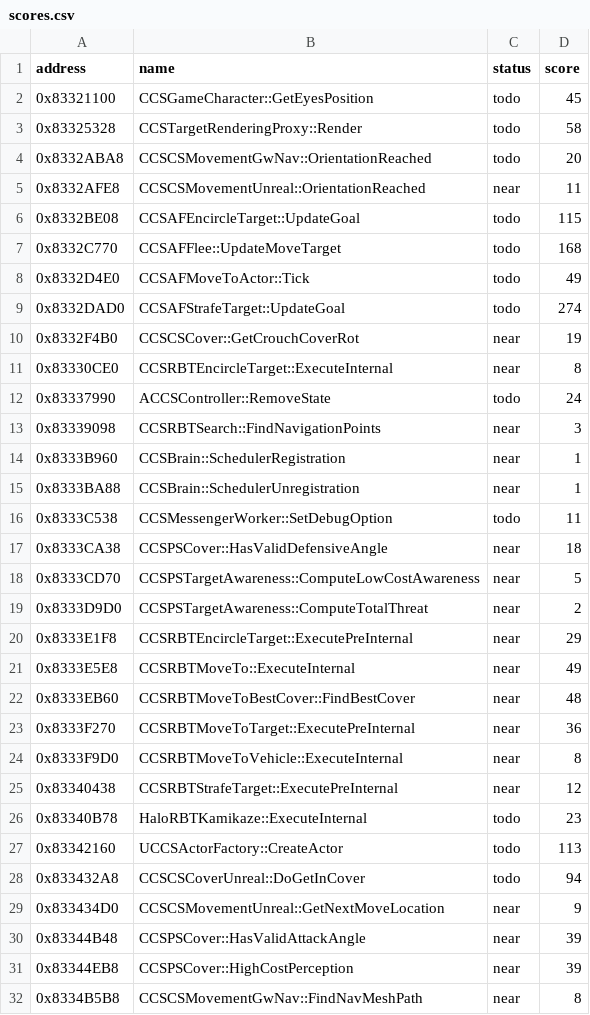
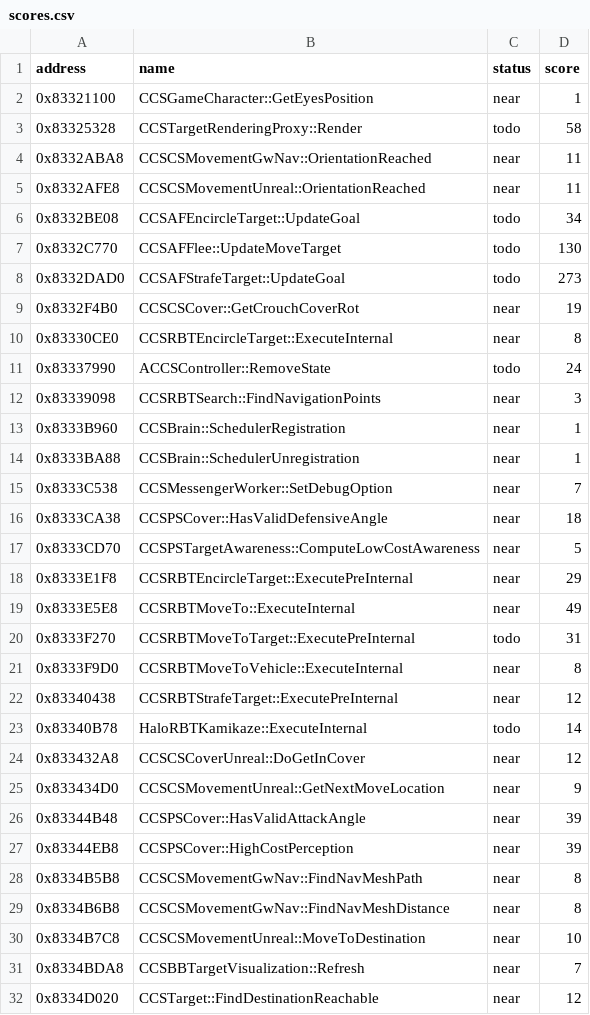
Before and after one commit to kirklandsig/halo-mega-bloks-decompiled, a CSV file: docs/scores.csv, drawn as a sheet; only a part is shown; the shorter side is filled out with more unchanged rows; the diff covers the shown part only.

```diff
--- a/docs/scores.csv
+++ b/docs/scores.csv
@@ -1,10 +1,9 @@
 address,name,status,score
-0x83321100,CCSGameCharacter::GetEyesPosition,todo,45
+0x83321100,CCSGameCharacter::GetEyesPosition,near,1
 0x83325328,CCSTargetRenderingProxy::Render,todo,58
-0x8332ABA8,CCSCSMovementGwNav::OrientationReached,todo,20
+0x8332ABA8,CCSCSMovementGwNav::OrientationReached,near,11
 0x8332AFE8,CCSCSMovementUnreal::OrientationReached,near,11
-0x8332BE08,CCSAFEncircleTarget::UpdateGoal,todo,115
-0x8332C770,CCSAFFlee::UpdateMoveTarget,todo,168
-0x8332D4E0,CCSAFMoveToActor::Tick,todo,49
-0x8332DAD0,CCSAFStrafeTarget::UpdateGoal,todo,274
+0x8332BE08,CCSAFEncircleTarget::UpdateGoal,todo,34
+0x8332C770,CCSAFFlee::UpdateMoveTarget,todo,130
+0x8332DAD0,CCSAFStrafeTarget::UpdateGoal,todo,273
 0x8332F4B0,CCSCSCover::GetCrouchCoverRot,near,19
@@ -15,15 +14,12 @@ address,name,status,score
 0x8333BA88,CCSBrain::SchedulerUnregistration,near,1
-0x8333C538,CCSMessengerWorker::SetDebugOption,todo,11
+0x8333C538,CCSMessengerWorker::SetDebugOption,near,7
 0x8333CA38,CCSPSCover::HasValidDefensiveAngle,near,18
 0x8333CD70,CCSPSTargetAwareness::ComputeLowCostAwareness,near,5
-0x8333D9D0,CCSPSTargetAwareness::ComputeTotalThreat,near,2
 0x8333E1F8,CCSRBTEncircleTarget::ExecutePreInternal,near,29
 0x8333E5E8,CCSRBTMoveTo::ExecuteInternal,near,49
-0x8333EB60,CCSRBTMoveToBestCover::FindBestCover,near,48
-0x8333F270,CCSRBTMoveToTarget::ExecutePreInternal,near,36
+0x8333F270,CCSRBTMoveToTarget::ExecutePreInternal,todo,31
 0x8333F9D0,CCSRBTMoveToVehicle::ExecuteInternal,near,8
 0x83340438,CCSRBTStrafeTarget::ExecutePreInternal,near,12
-0x83340B78,HaloRBTKamikaze::ExecuteInternal,todo,23
-0x83342160,UCCSActorFactory::CreateActor,todo,113
-0x833432A8,CCSCSCoverUnreal::DoGetInCover,todo,94
+0x83340B78,HaloRBTKamikaze::ExecuteInternal,todo,14
+0x833432A8,CCSCSCoverUnreal::DoGetInCover,near,12
 0x833434D0,CCSCSMovementUnreal::GetNextMoveLocation,near,9
```
Also changed, not shown: 1 removed row and 2 edited cells elsewhere in this file, 5 other files.
